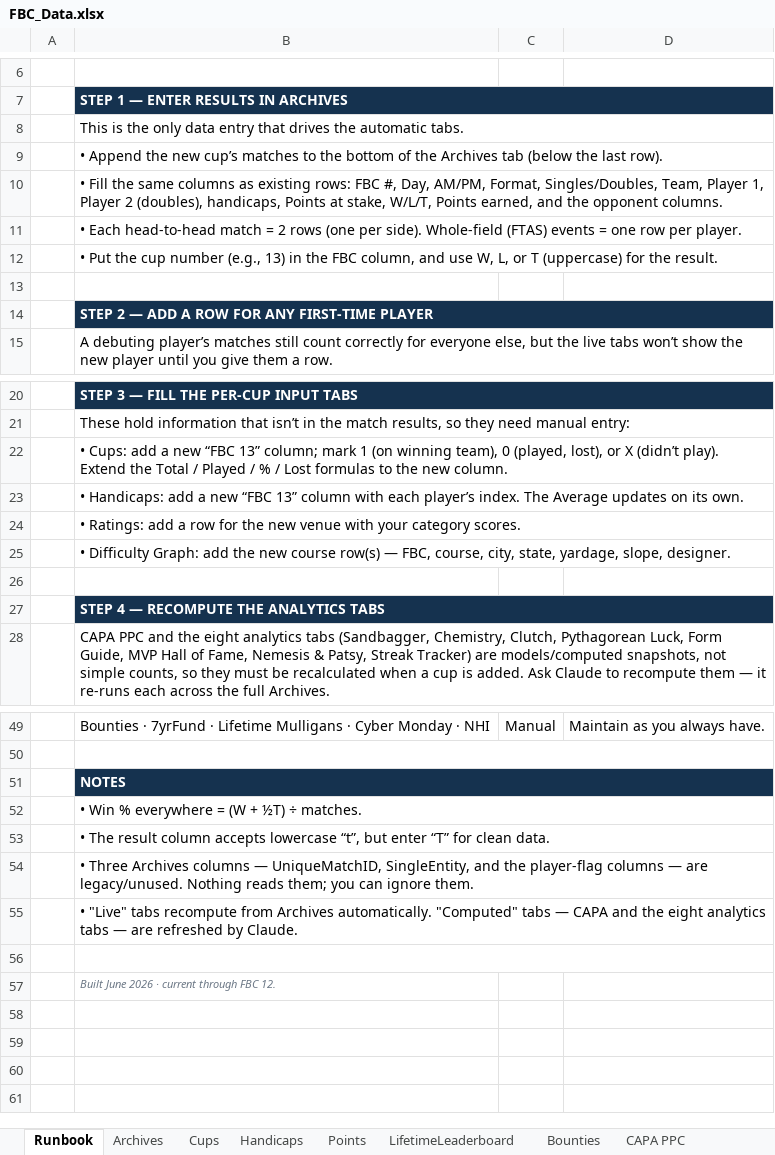
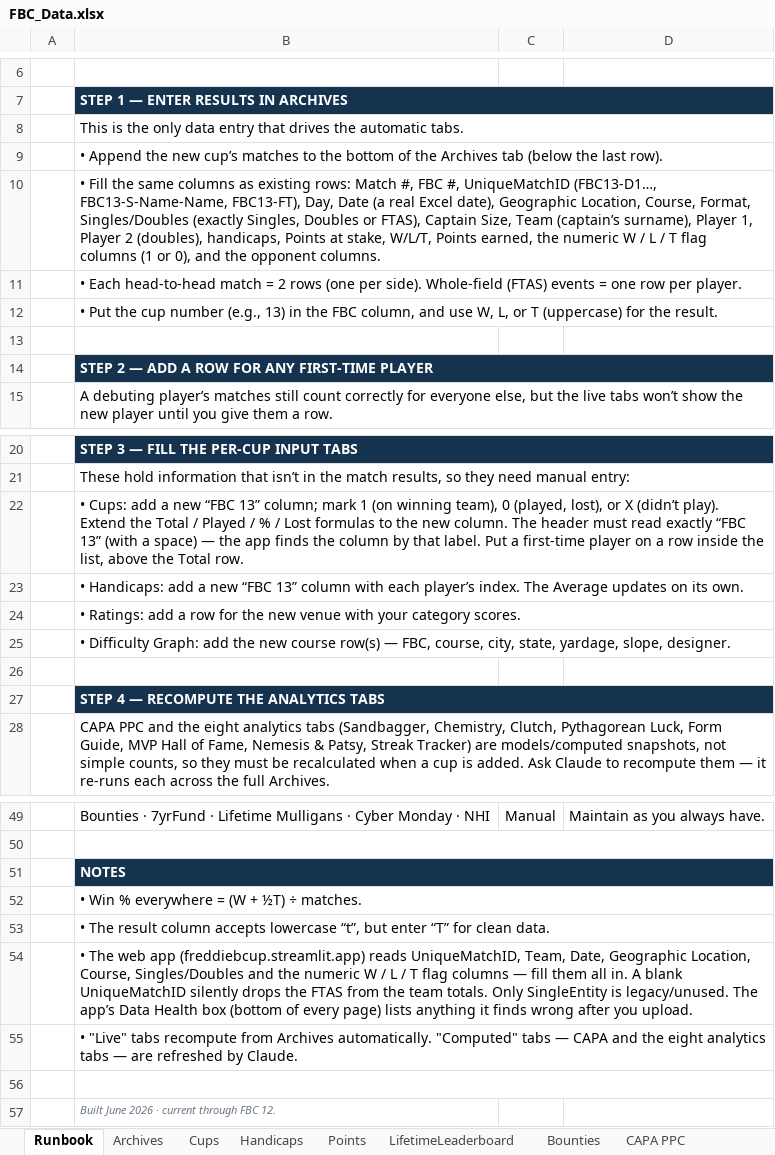
Before and after one commit to craighilts/fbc-data, an Excel workbook: FBC_Data.xlsx, sheet Runbook, drawn as a sheet; only a part is shown, gaps mark what is left out; values as stored, in another font and other column widths than the file's, no borders; the diff names each change by its address in the sheet, - before the commit and + after, or states it on an @@ line.

```diff
--- a/FBC_Data.xlsx (sheet Runbook)
+++ b/FBC_Data.xlsx (sheet Runbook)
-B10: …existing rows: FBC #, Day, AM/PM, Format, Singles/Doubles, Team, Player 1, Player 2 (doubles), handicaps, Points at stake, W/L/T, Points earned, and the…
+B10: …existing rows: Match #, FBC #, UniqueMatchID (FBC13-D1…, FBC13-S-Name-Name, FBC13-FT), Day, Date (a real Excel date), Geographic Location, Course, Format, Singles/Doubles (exactly Singles, Doubles or FTAS), Captain Size, Team (captain’s surname), Player 1, Player 2 (doubles), handicaps, Points at stake, W/L/T, Points earned, the numeric W / L / T flag columns (1 or 0), and the…
-B22: …new column.
+B22: …new column. The header must read exactly “FBC 13” (with a space) — the app finds the column by that label. Put a first-time player on a row inside the list, above the Total row.
-B54: • Three Archives columns — UniqueMatchID, SingleEntity, and the player-flag columns — are legacy/unused. Nothing reads them; you can ignore them.
+B54: • The web app (freddiebcup.streamlit.app) reads UniqueMatchID, Team, Date, Geographic Location, Course, Singles/Doubles and the numeric W / L / T flag columns — fill them all in. A blank UniqueMatchID silently drops the FTAS from the team totals. Only SingleEntity is legacy/unused. The app’s Data Health box (bottom of every page) lists anything it finds wrong after you upload.
```
Also changed, not shown: 2 other files.
